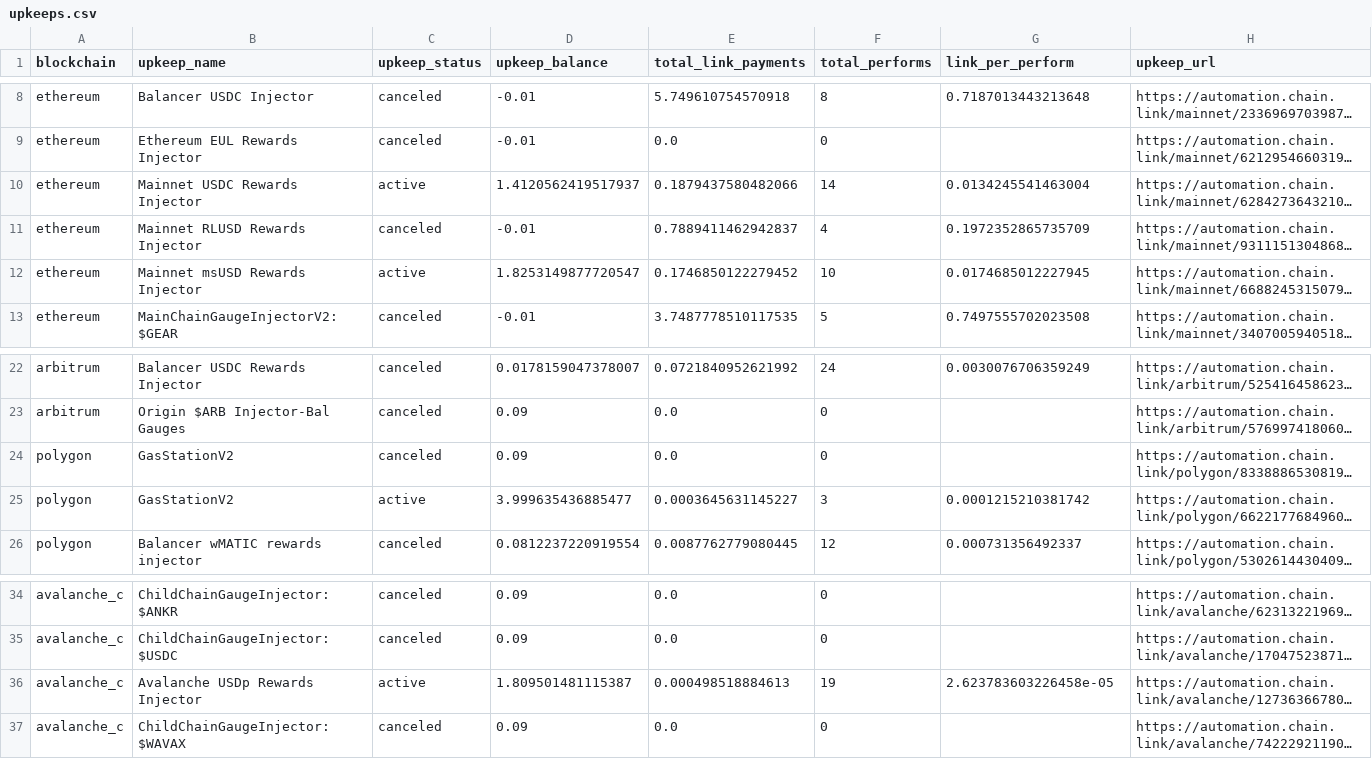
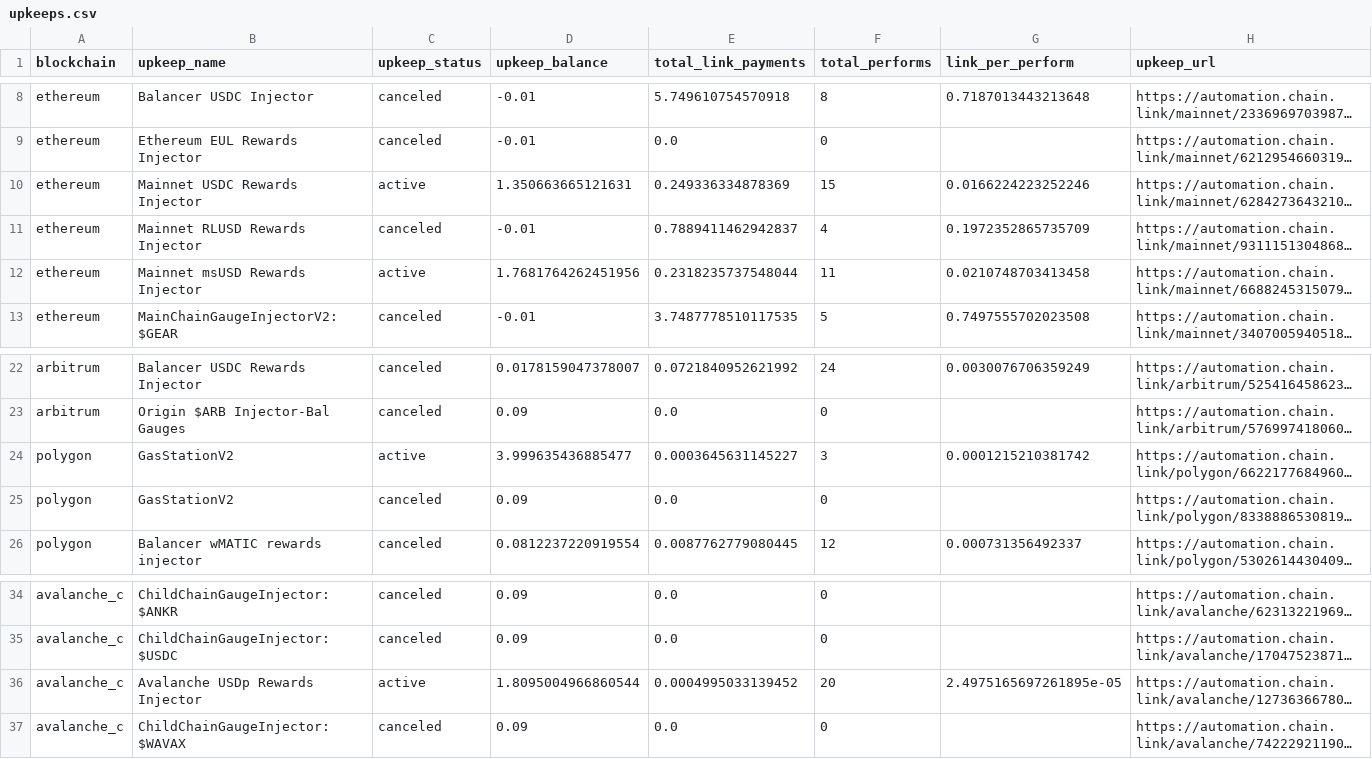
Before and after one commit to balancer/multisig-ops, a CSV file: upkeeps.csv, drawn as a sheet; only a part is shown, gaps mark what is left out; long unchanged cells end in …; the diff names each change by its address in the sheet, - before the commit and + after, or states it on an @@ line.

```diff
--- a/upkeeps.csv
+++ b/upkeeps.csv
-D10 (upkeep_balance): 1.4120562419517937
+D10 (upkeep_balance): 1.350663665121631
-E10 (total_link_payments): 0.1879437580482066
+E10 (total_link_payments): 0.249336334878369
-F10 (total_performs): 14
+F10 (total_performs): 15
-G10 (link_per_perform): 0.0134245541463004
+G10 (link_per_perform): 0.0166224223252246
-D12 (upkeep_balance): 1.8253149877720547
+D12 (upkeep_balance): 1.7681764262451956
-E12 (total_link_payments): 0.1746850122279452
+E12 (total_link_payments): 0.2318235737548044
-F12 (total_performs): 10
+F12 (total_performs): 11
-G12 (link_per_perform): 0.0174685012227945
+G12 (link_per_perform): 0.0210748703413458
@@ row 25 moved to row 24: polygon @@
-D36 (upkeep_balance): 1.809501481115387
+D36 (upkeep_balance): 1.8095004966860544
-E36 (total_link_payments): 0.000498518884613
+E36 (total_link_payments): 0.0004995033139452
-F36 (total_performs): 19
+F36 (total_performs): 20
-G36 (link_per_perform): 2.623783603226458e-05
+G36 (link_per_perform): 2.4975165697261895e-05
```
